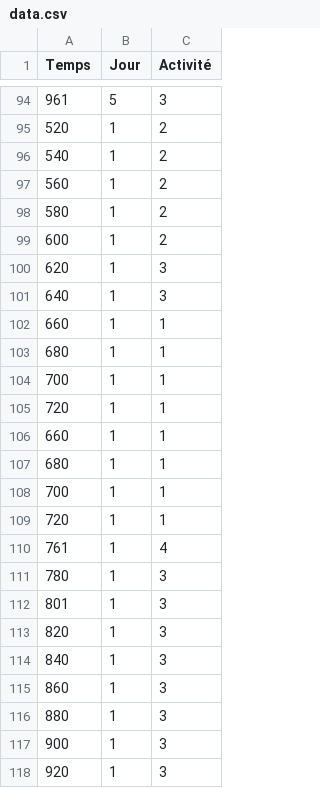
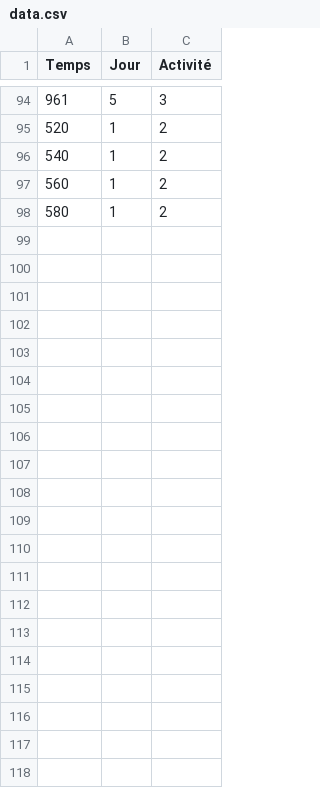
Before and after one commit to charlot567/slack-status, a CSV file: data.csv, drawn as a sheet; only a part is shown, gaps mark what is left out; the diff names each change by its address in the sheet, - before the commit and + after, or states it on an @@ line.

Commit message:
Update data.csv

```diff
--- a/data.csv
+++ b/data.csv
-row 99: 600 | 1 | 2
-row 100: 620 | 1 | 3
-row 101: 640 | 1 | 3
-row 102: 660 | 1 | 1
-row 103: 680 | 1 | 1
-row 104: 700 | 1 | 1
-row 105: 720 | 1 | 1
-row 106: 660 | 1 | 1
-row 107: 680 | 1 | 1
-row 108: 700 | 1 | 1
-row 109: 720 | 1 | 1
-row 110: 761 | 1 | 4
-row 111: 780 | 1 | 3
-row 112: 801 | 1 | 3
-row 113: 820 | 1 | 3
-row 114: 840 | 1 | 3
-row 115: 860 | 1 | 3
-row 116: 880 | 1 | 3
-row 117: 900 | 1 | 3
-row 118: 920 | 1 | 3
```
